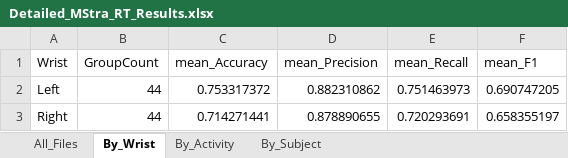
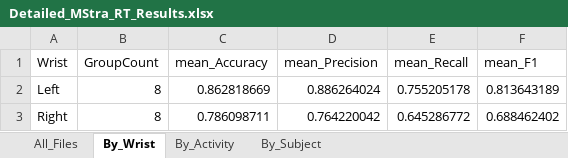
Before and after one commit to hbockenhauer/gait_detection, an Excel workbook: mstraczkiewicz/MStraPlots_RT/Detailed_MStra_RT_Results.xlsx, sheet By_Wrist, drawn as a sheet; values as stored, in another font and other column widths than the file's, no borders; the diff names each change by its address in the sheet, - before the commit and + after, or states it on an @@ line.

```diff
--- a/mstraczkiewicz/MStraPlots_RT/Detailed_MStra_RT_Results.xlsx (sheet By_Wrist)
+++ b/mstraczkiewicz/MStraPlots_RT/Detailed_MStra_RT_Results.xlsx (sheet By_Wrist)
-B2:B3 (GroupCount): 44
+B2:B3 (GroupCount): 8
-C2 (mean_Accuracy): 0.753317372
+C2 (mean_Accuracy): 0.862818669
-D2 (mean_Precision): 0.882310862
+D2 (mean_Precision): 0.886264024
-E2 (mean_Recall): 0.751463973
+E2 (mean_Recall): 0.755205178
-F2 (mean_F1): 0.690747205
+F2 (mean_F1): 0.813643189
-C3 (mean_Accuracy): 0.714271441
+C3 (mean_Accuracy): 0.786098711
-D3 (mean_Precision): 0.878890655
+D3 (mean_Precision): 0.764220042
-E3 (mean_Recall): 0.720293691
+E3 (mean_Recall): 0.645286772
-F3 (mean_F1): 0.658355197
+F3 (mean_F1): 0.688462402
```
Also changed, not shown: sheet All_Files, sheet By_Activity, sheet By_Subject, 36 other files.
